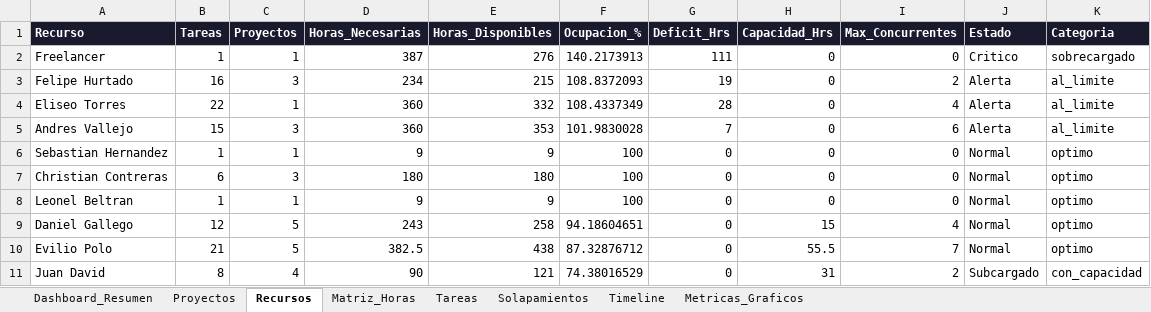
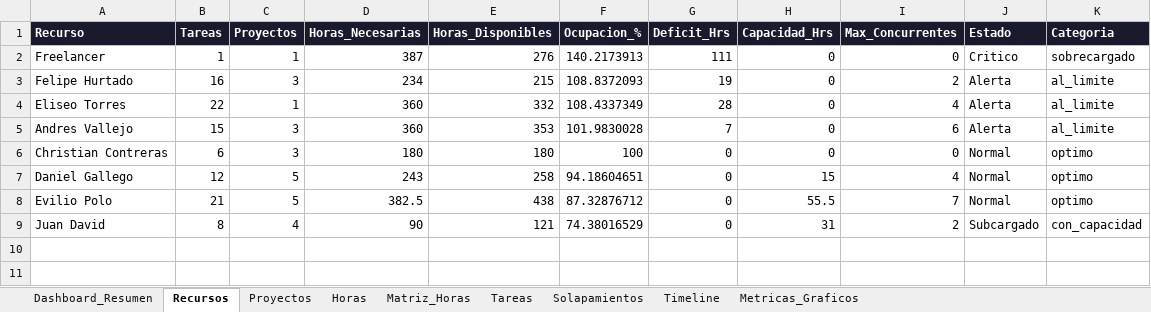
Before and after one commit to eviliopolo/portfolio-dashboard, an Excel workbook: public/data/DASHBOARD_PORTAFOLIO.xlsx, sheet Recursos, drawn as a sheet; values as stored, in another font and other column widths than the file's, no borders; the diff names each change by its address in the sheet, - before the commit and + after, or states it on an @@ line.

```diff
--- a/public/data/DASHBOARD_PORTAFOLIO.xlsx (sheet Recursos)
+++ b/public/data/DASHBOARD_PORTAFOLIO.xlsx (sheet Recursos)
+sheet tab: Horas
@@ sheet tab order changed: Dashboard_Resumen | Recursos | Proyectos | Horas | Matriz_Horas | Tareas | Solapamientos | Timeline | Metricas_Graficos @@
-row 6: Sebastian Hernandez | 1 | 1 | 9 | 9 | 100 | 0 | 0 | 0 | Normal | optimo
-row 8: Leonel Beltran | 1 | 1 | 9 | 9 | 100 | 0 | 0 | 0 | Normal | optimo
```
Also changed, not shown: sheet Proyectos, 19 other files.
